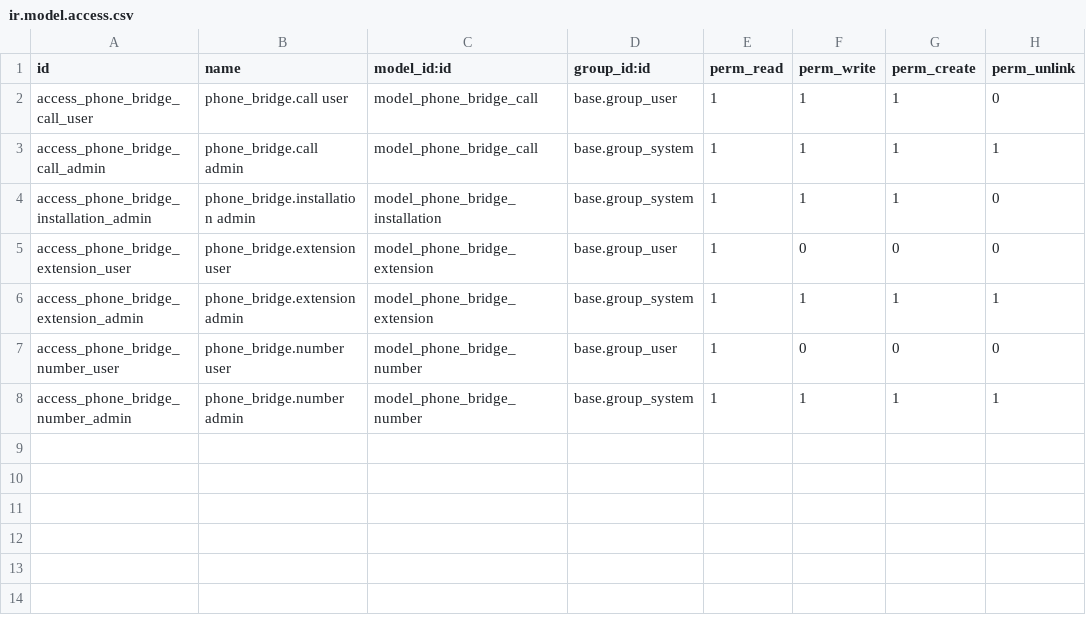
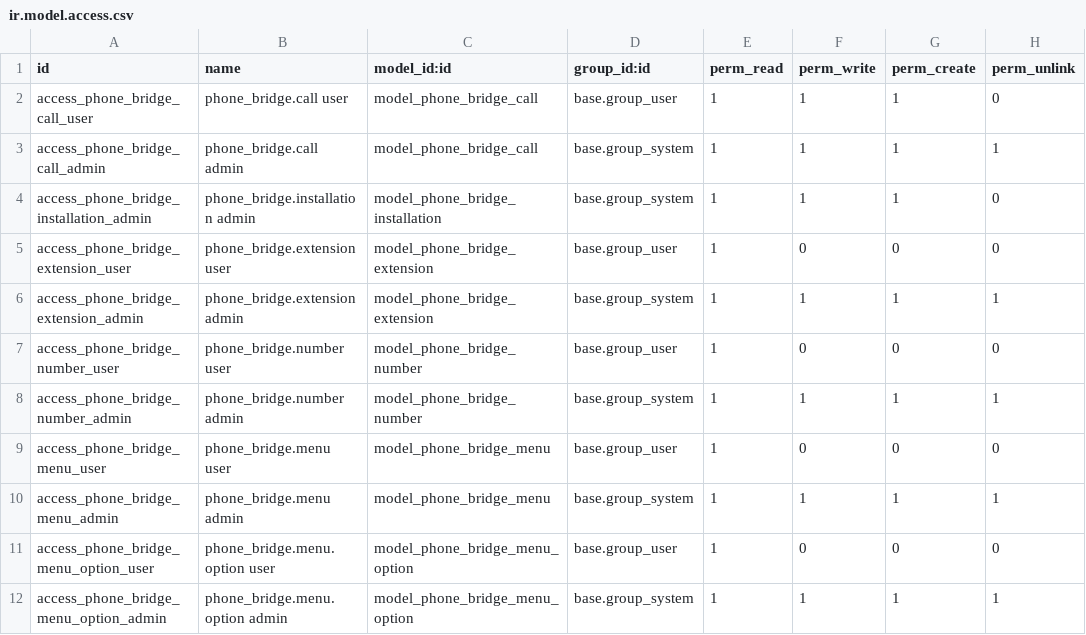
Before and after one commit to steveocal/voip-bridge, a CSV file: phone_bridge/security/ir.model.access.csv, drawn as a sheet.

```diff
--- a/phone_bridge/security/ir.model.access.csv
+++ b/phone_bridge/security/ir.model.access.csv
@@ -8 +8,5 @@ access_phone_bridge_number_user,phone_bridge.number user,model_phone_bridge_numb
 access_phone_bridge_number_admin,phone_bridge.number admin,model_phone_bridge_number,base.group_system,1,1,1,1
+access_phone_bridge_menu_user,phone_bridge.menu user,model_phone_bridge_menu,base.group_user,1,0,0,0
+access_phone_bridge_menu_admin,phone_bridge.menu admin,model_phone_bridge_menu,base.group_system,1,1,1,1
+access_phone_bridge_menu_option_user,phone_bridge.menu.option user,model_phone_bridge_menu_option,base.group_user,1,0,0,0
+access_phone_bridge_menu_option_admin,phone_bridge.menu.option admin,model_phone_bridge_menu_option,base.group_system,1,1,1,1
```
Also changed, not shown: 10 other files.
